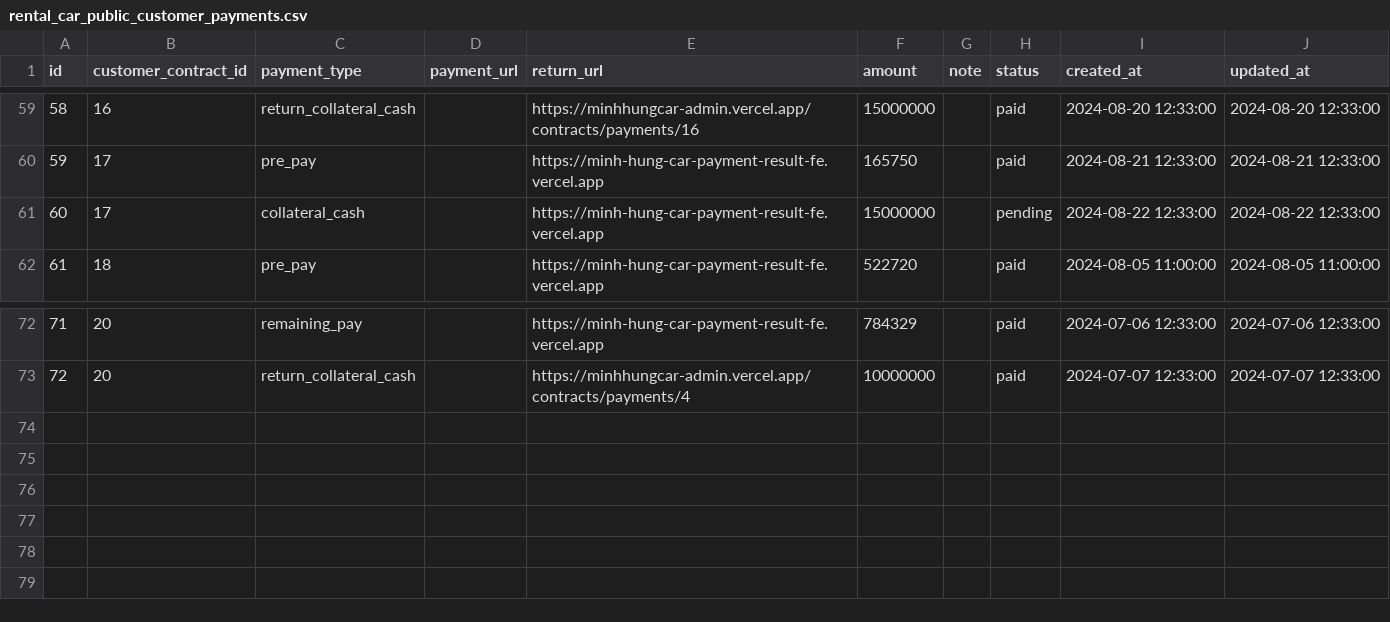
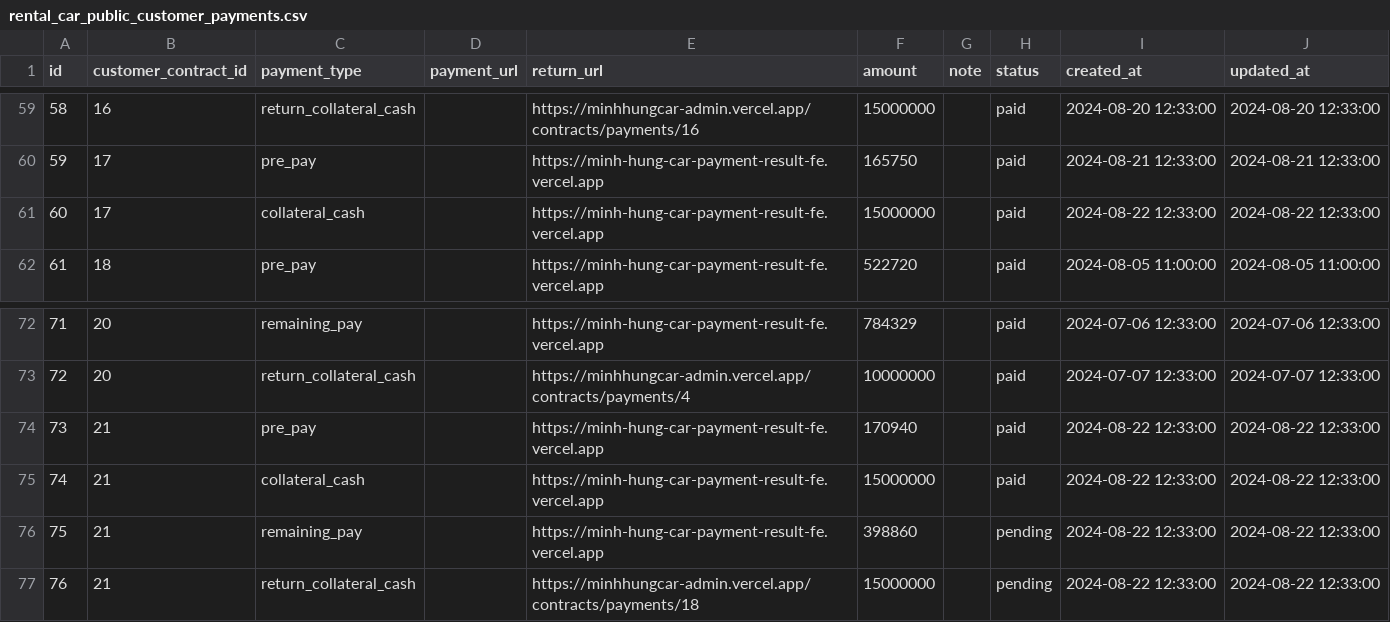
Before and after one commit to godev111222333/capstone-backend, a CSV file: etc/seed/rental_car_public_customer_payments.csv, drawn as a sheet; only a part is shown, gaps mark what is left out.

Commit message:
Seed data

```diff
--- a/etc/seed/rental_car_public_customer_payments.csv
+++ b/etc/seed/rental_car_public_customer_payments.csv
@@ -60,3 +60,3 @@ id,customer_contract_id,payment_type,payment_url,return_url,amount,note,status,c
 59,17,pre_pay,,https://minh-hung-car-payment-result-fe.vercel.app,165750,,paid,2024-08-21 12:33:00,2024-08-21 12:33:00
-60,17,collateral_cash,,https://minh-hung-car-payment-result-fe.vercel.app,15000000,,pending,2024-08-22 12:33:00,2024-08-22 12:33:00
+60,17,collateral_cash,,https://minh-hung-car-payment-result-fe.vercel.app,15000000,,paid,2024-08-22 12:33:00,2024-08-22 12:33:00
 61,18,pre_pay,,https://minh-hung-car-payment-result-fe.vercel.app,522720,,paid,2024-08-05 11:00:00,2024-08-05 11:00:00
@@ -73 +73,5 @@ id,customer_contract_id,payment_type,payment_url,return_url,amount,note,status,c
 72,20,return_collateral_cash,,https://minhhungcar-admin.vercel.app/contracts/payments/4,10000000,,paid,2024-07-07 12:33:00,2024-07-07 12:33:00
+73,21,pre_pay,,https://minh-hung-car-payment-result-fe.vercel.app,170940,,paid,2024-08-22 12:33:00,2024-08-22 12:33:00
+74,21,collateral_cash,,https://minh-hung-car-payment-result-fe.vercel.app,15000000,,paid,2024-08-22 12:33:00,2024-08-22 12:33:00
+75,21,remaining_pay,,https://minh-hung-car-payment-result-fe.vercel.app,398860,,pending,2024-08-22 12:33:00,2024-08-22 12:33:00
+76,21,return_collateral_cash,,https://minhhungcar-admin.vercel.app/contracts/payments/18,15000000,,pending,2024-08-22 12:33:00,2024-08-22 12:33:00
```
Also changed, not shown: etc/seed/rental_car_public_customer_contracts.csv.
